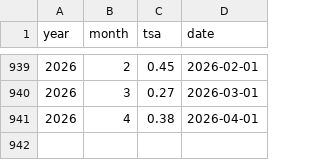
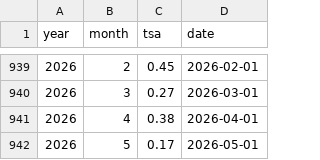
Before and after one commit to dbrisaro/climate-dashboard, a CSV file: data/tsa.csv, drawn as a sheet; only a part is shown, gaps mark what is left out; the diff names each change by its address in the sheet, - before the commit and + after, or states it on an @@ line.

```diff
--- a/data/tsa.csv
+++ b/data/tsa.csv
+row 942: 2026 | 5 | 0.17 | 2026-05-01
```
Also changed, not shown: data/tna.csv.
